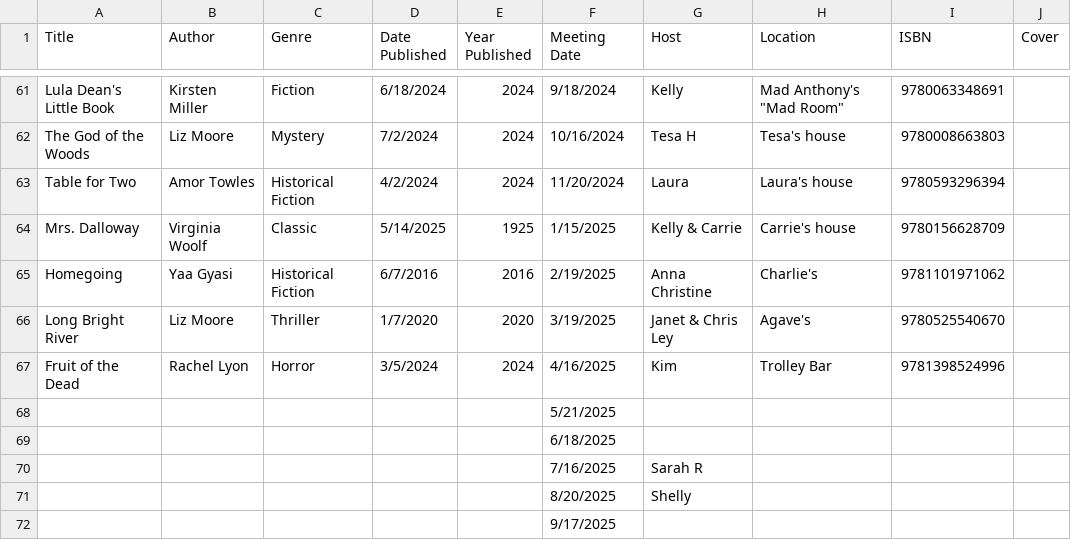
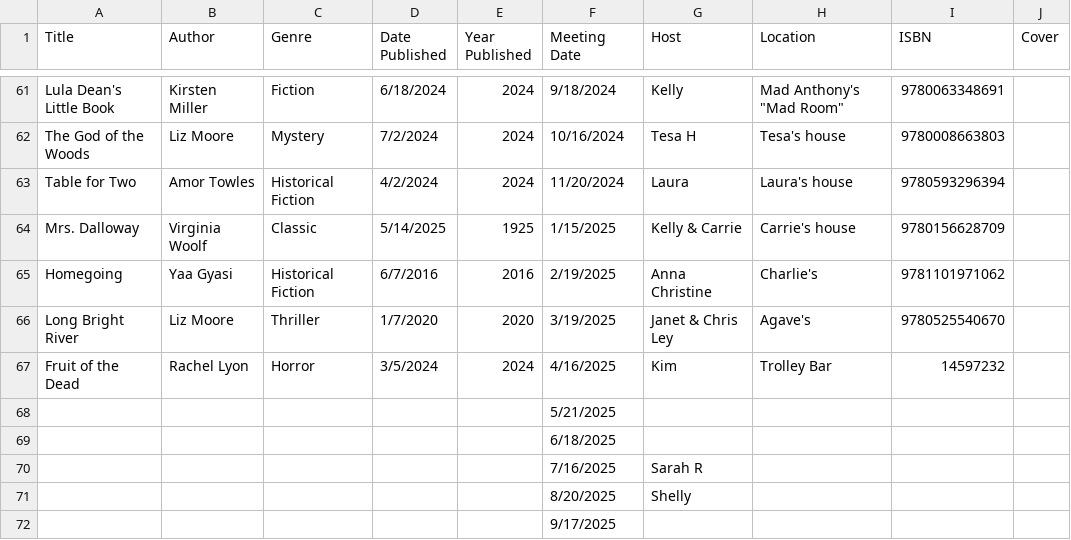
Before and after one commit to kellybearclawz/bookclub, a CSV file: Book Club - Books Read_ISBN.csv, drawn as a sheet; only a part is shown, gaps mark what is left out.

Commit message:
Update Book Club - Books Read_ISBN.csv

```diff
--- a/Book Club - Books Read_ISBN.csv
+++ b/Book Club - Books Read_ISBN.csv
@@ -66,3 +66,3 @@ Homegoing,Yaa Gyasi,Historical Fiction,6/7/2016,2016,2/19/2025,Anna Christine,Ch
 Long Bright River,Liz Moore,Thriller,1/7/2020,2020,3/19/2025,Janet & Chris Ley,Agave's,9780525540670,
-Fruit of the Dead,Rachel Lyon,Horror,3/5/2024,2024,4/16/2025,Kim,Trolley Bar,9781398524996,
+Fruit of the Dead,Rachel Lyon,Horror,3/5/2024,2024,4/16/2025,Kim,Trolley Bar,14597232,
 ,,,,,5/21/2025,,,,
```
